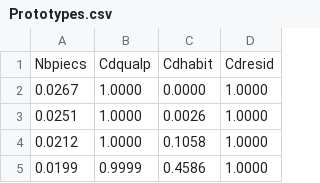
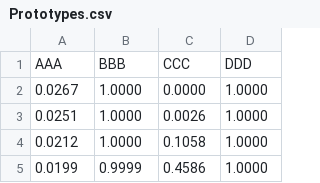
Before and after one commit to beckgael/Clustering-Visualisation-Tool-1, a CSV file: dataExemples/CSV/Prototypes.csv, drawn as a sheet; only a part is shown; removed rows and columns are numbered as before the commit, all else as after; the diff names each change by its address in the sheet, - before the commit and + after, or states it on an @@ line.

Commit message:
modif_data_ex

```diff
--- a/dataExemples/CSV/Prototypes.csv
+++ b/dataExemples/CSV/Prototypes.csv
-row 1: Nbpiecs | Cdqualp | Cdhabit | Cdresid
+row 1: AAA | BBB | CCC | DDD
```
Also changed, not shown: 1 other file.
